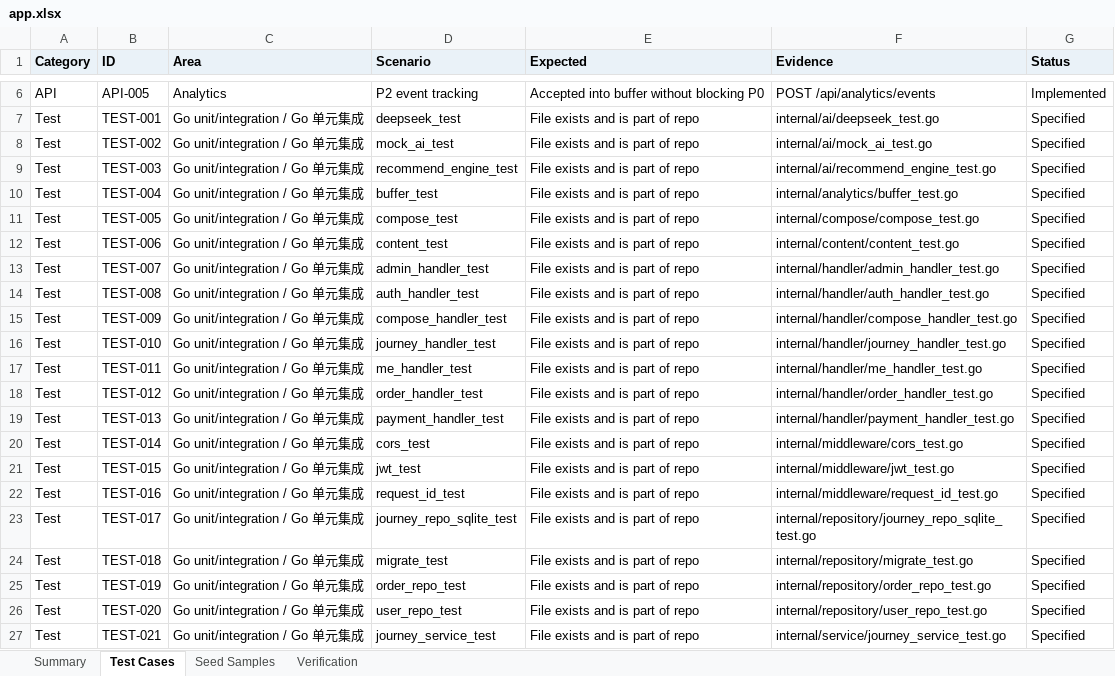
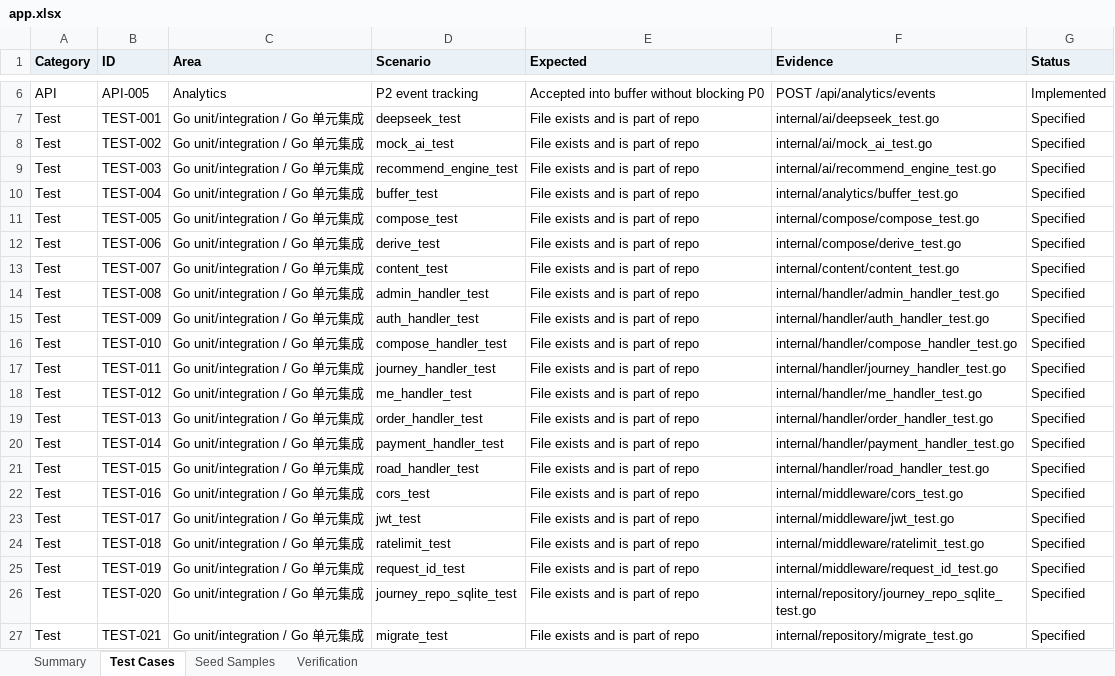
Before and after one commit to LibertychaserUS/100-journeys, an Excel workbook: app.xlsx, sheet Test Cases, drawn as a sheet; only a part is shown, gaps mark what is left out; values as stored, in another font and other column widths than the file's, no borders; the diff covers the shown part only; the diff names each change by its address in the sheet, - before the commit and + after, or states it on an @@ line.

```diff
--- a/app.xlsx (sheet Test Cases)
+++ b/app.xlsx (sheet Test Cases)
-D12 (Scenario): content_test
+D12 (Scenario): derive_test
-F12 (Evidence): internal/content/content_test.go
+F12 (Evidence): internal/compose/derive_test.go
-D13 (Scenario): admin_handler_test
+D13 (Scenario): content_test
-F13 (Evidence): internal/handler/admin_handler_test.go
+F13 (Evidence): internal/content/content_test.go
-D14 (Scenario): auth_handler_test
+D14 (Scenario): admin_handler_test
-F14 (Evidence): internal/handler/auth_handler_test.go
+F14 (Evidence): internal/handler/admin_handler_test.go
-D15 (Scenario): compose_handler_test
+D15 (Scenario): auth_handler_test
-F15 (Evidence): internal/handler/compose_handler_test.go
+F15 (Evidence): internal/handler/auth_handler_test.go
-D16 (Scenario): journey_handler_test
+D16 (Scenario): compose_handler_test
-F16 (Evidence): internal/handler/journey_handler_test.go
+F16 (Evidence): internal/handler/compose_handler_test.go
-D17 (Scenario): me_handler_test
+D17 (Scenario): journey_handler_test
-F17 (Evidence): internal/handler/me_handler_test.go
+F17 (Evidence): internal/handler/journey_handler_test.go
-D18 (Scenario): order_handler_test
+D18 (Scenario): me_handler_test
-F18 (Evidence): internal/handler/order_handler_test.go
+F18 (Evidence): internal/handler/me_handler_test.go
-D19 (Scenario): payment_handler_test
+D19 (Scenario): order_handler_test
-F19 (Evidence): internal/handler/payment_handler_test.go
+F19 (Evidence): internal/handler/order_handler_test.go
-D20 (Scenario): cors_test
+D20 (Scenario): payment_handler_test
-F20 (Evidence): internal/middleware/cors_test.go
+F20 (Evidence): internal/handler/payment_handler_test.go
-D21 (Scenario): jwt_test
+D21 (Scenario): road_handler_test
-F21 (Evidence): internal/middleware/jwt_test.go
+F21 (Evidence): internal/handler/road_handler_test.go
-D22 (Scenario): request_id_test
+D22 (Scenario): cors_test
-F22 (Evidence): internal/middleware/request_id_test.go
+F22 (Evidence): internal/middleware/cors_test.go
-D23 (Scenario): journey_repo_sqlite_test
+D23 (Scenario): jwt_test
-F23 (Evidence): internal/repository/journey_repo_sqlite_test.go
+F23 (Evidence): internal/middleware/jwt_test.go
-D24 (Scenario): migrate_test
+D24 (Scenario): ratelimit_test
-F24 (Evidence): internal/repository/migrate_test.go
+F24 (Evidence): internal/middleware/ratelimit_test.go
-D25 (Scenario): order_repo_test
+D25 (Scenario): request_id_test
-F25 (Evidence): internal/repository/order_repo_test.go
+F25 (Evidence): internal/middleware/request_id_test.go
-D26 (Scenario): user_repo_test
+D26 (Scenario): journey_repo_sqlite_test
-F26 (Evidence): internal/repository/user_repo_test.go
+F26 (Evidence): internal/repository/journey_repo_sqlite_test.go
-D27 (Scenario): journey_service_test
+D27 (Scenario): migrate_test
-F27 (Evidence): internal/service/journey_service_test.go
+F27 (Evidence): internal/repository/migrate_test.go
```
Also changed, not shown: 6 added rows and 59 edited cells elsewhere in this sheet, sheet Summary, 11 other files.
